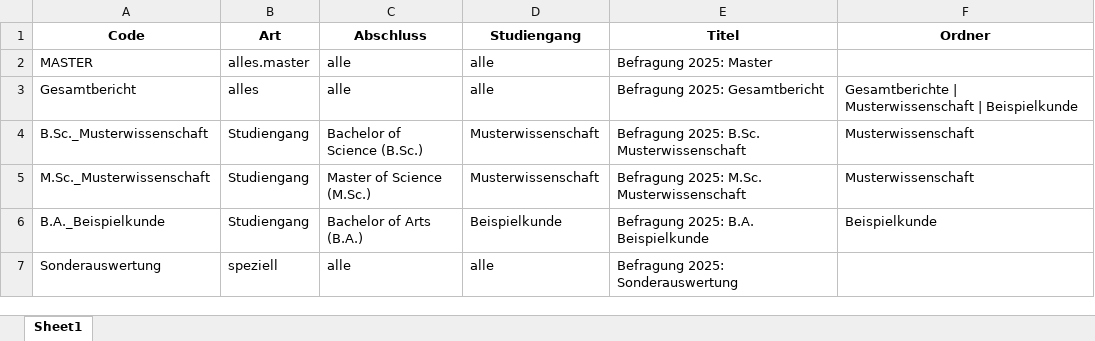
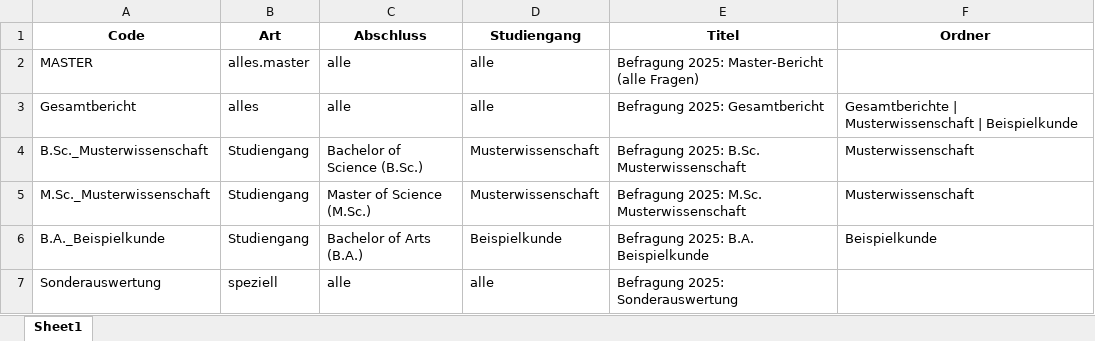
Before and after one commit to donvollb/set-template, an Excel workbook: daten/kohorte_berichte.xlsx, sheet Sheet1, drawn as a sheet; values as stored, in another font and other column widths than the file's, no borders; the diff names each change by its address in the sheet, - before the commit and + after, or states it on an @@ line.

Commit message:
Master-Bericht im Kohorten-Beispiel eindeutig benannt

```diff
--- a/daten/kohorte_berichte.xlsx (sheet Sheet1)
+++ b/daten/kohorte_berichte.xlsx (sheet Sheet1)
-E2 (Titel): Befragung 2025: Master
+E2 (Titel): Befragung 2025: Master-Bericht (alle Fragen)
```
Also changed, not shown: 3 other files.
